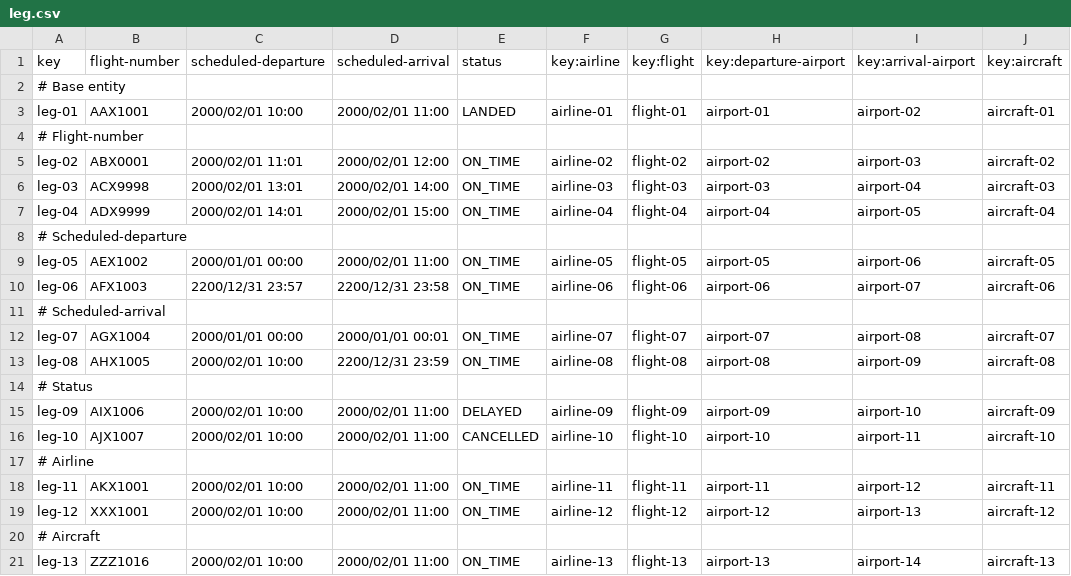
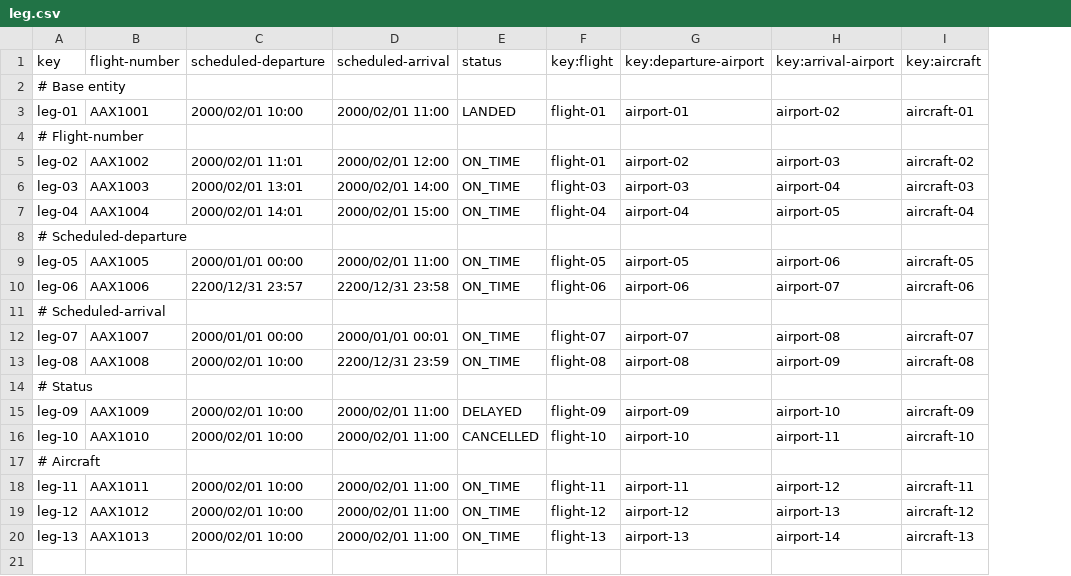
Before and after one commit to rubpergar/Acme-ANS-D02, a CSV file: src/main/resources/WEB-INF/data/sample/leg.csv, drawn as a sheet; removed rows and columns are numbered as before the commit, all else as after; the diff names each change by its address in the sheet, - before the commit and + after, or states it on an @@ line.

```diff
--- a/src/main/resources/WEB-INF/data/sample/leg.csv
+++ b/src/main/resources/WEB-INF/data/sample/leg.csv
-column F (key:airline), rows 3-16: airline-01 |  | airline-02 | airline-03 | airline-04 |  | airline-05 | airline-06 |  | airline-07 | airline-08 |  | airline-09 | airline-10; row 21: airline-13
-B5 (flight-number): ABX0001
+B5 (flight-number): AAX1002
-F5 (key:flight): flight-02
+F5 (key:flight): flight-01
-B6 (flight-number): ACX9998
+B6 (flight-number): AAX1003
-B7 (flight-number): ADX9999
+B7 (flight-number): AAX1004
-B9 (flight-number): AEX1002
+B9 (flight-number): AAX1005
-B10 (flight-number): AFX1003
+B10 (flight-number): AAX1006
-B12 (flight-number): AGX1004
+B12 (flight-number): AAX1007
-B13 (flight-number): AHX1005
+B13 (flight-number): AAX1008
-B15 (flight-number): AIX1006
+B15 (flight-number): AAX1009
-B16 (flight-number): AJX1007
+B16 (flight-number): AAX1010
-row 17: # Airline
-row 18: leg-11 | AKX1001 | 2000/02/01 10:00 | 2000/02/01 11:00 | ON_TIME | airline-11 | flight-11 | airport-11 | airport-12 | aircraft-11
-row 19: leg-12 | XXX1001 | 2000/02/01 10:00 | 2000/02/01 11:00 | ON_TIME | airline-12 | flight-12 | airport-12 | airport-13 | aircraft-12
+row 18: leg-11 | AAX1011 | 2000/02/01 10:00 | 2000/02/01 11:00 | ON_TIME | flight-11 | airport-11 | airport-12 | aircraft-11
+row 19: leg-12 | AAX1012 | 2000/02/01 10:00 | 2000/02/01 11:00 | ON_TIME | flight-12 | airport-12 | airport-13 | aircraft-12
-B20 (flight-number): ZZZ1016
+B20 (flight-number): AAX1013
```
Also changed, not shown: src/main/resources/WEB-INF/data/sample/flight.csv, 14 other files.
